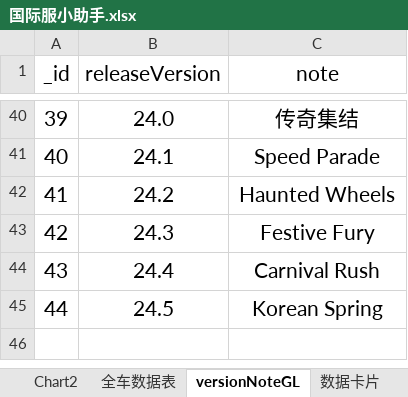
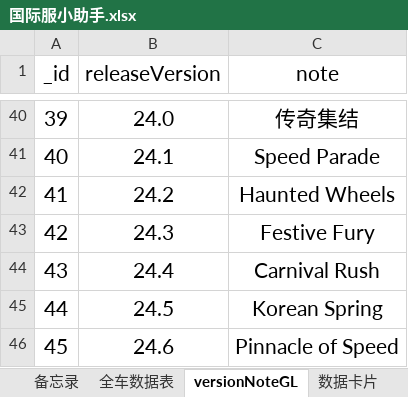
Before and after one commit to a9helper/a9-data, an Excel workbook: 国际服小助手.xlsx, sheet versionNoteGL, drawn as a sheet; only a part is shown, gaps mark what is left out; values as stored, in another font and other column widths than the file's, no borders; the diff names each change by its address in the sheet, - before the commit and + after, or states it on an @@ line.

```diff
--- a/国际服小助手.xlsx (sheet versionNoteGL)
+++ b/国际服小助手.xlsx (sheet versionNoteGL)
+sheet tab: 备忘录
+row 46: 45 | 24.6 | Pinnacle of Speed
```
Also changed, not shown: sheet 全车数据表, sheet 数据卡片, sheet 四维图, formulas that keep their value, charts or pictures, 国服小助手.xlsx.
